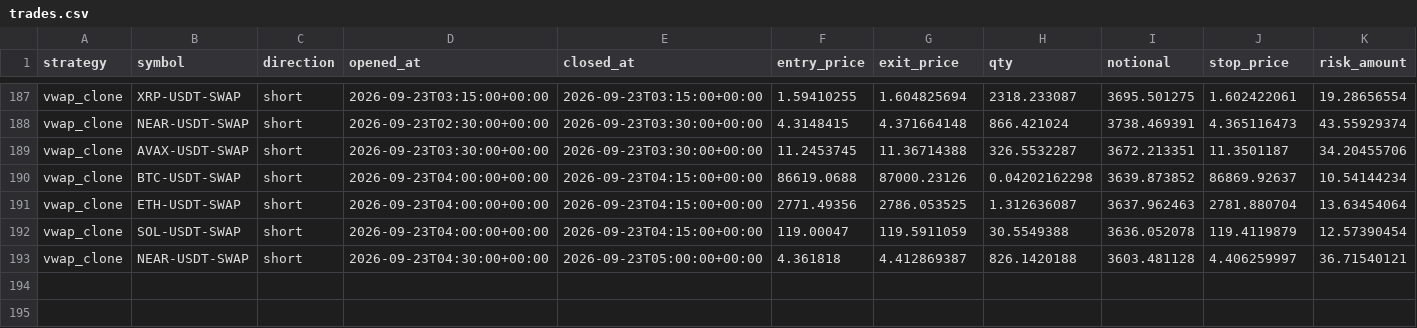
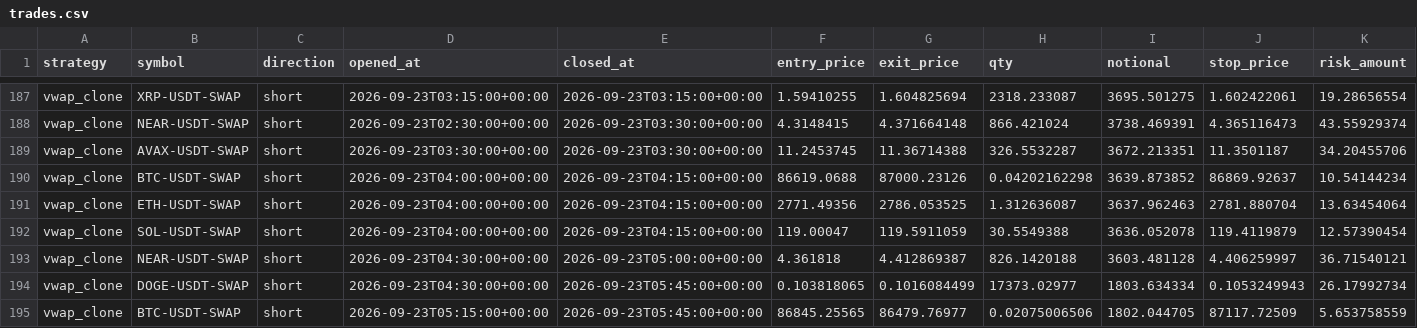
Before and after one commit to klonnist/crypto-paper-bot, a CSV file: ledgers_scalp/vwap_clone/trades.csv, drawn as a sheet; only a part is shown, gaps mark what is left out; rows hold the shown columns only; the diff names each change by its address in the sheet, - before the commit and + after, or states it on an @@ line.

```diff
--- a/ledgers_scalp/vwap_clone/trades.csv
+++ b/ledgers_scalp/vwap_clone/trades.csv
+row 194: vwap_clone | DOGE-USDT-SWAP | short | 2026-09-23T04:30:00+00:00 | 2026-09-23T05:45:00+00:00 | 0.103818065 | 0.1016084499 | 17373.02977 | 1803.634334 | 0.1053249943 | 26.17992734
+row 195: vwap_clone | BTC-USDT-SWAP | short | 2026-09-23T05:15:00+00:00 | 2026-09-23T05:45:00+00:00 | 86845.25565 | 86479.76977 | 0.02075006506 | 1802.044705 | 87117.72509 | 5.653758559
```
Also changed, not shown: ledgers_scalp/scalp_fixed/equity.csv, ledgers_scalp/scalp_patient/equity.csv, 7 other files.
